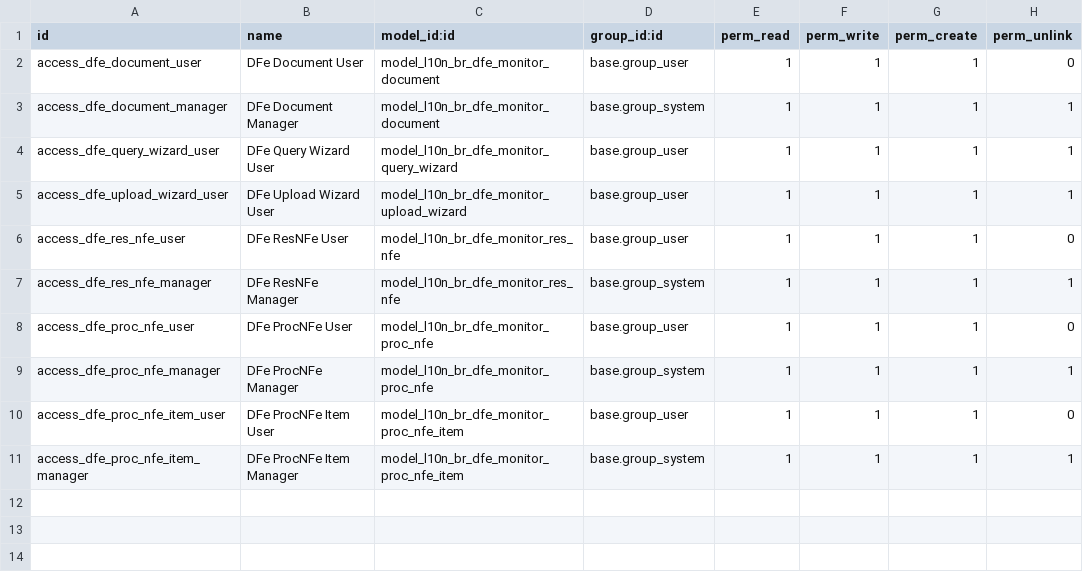
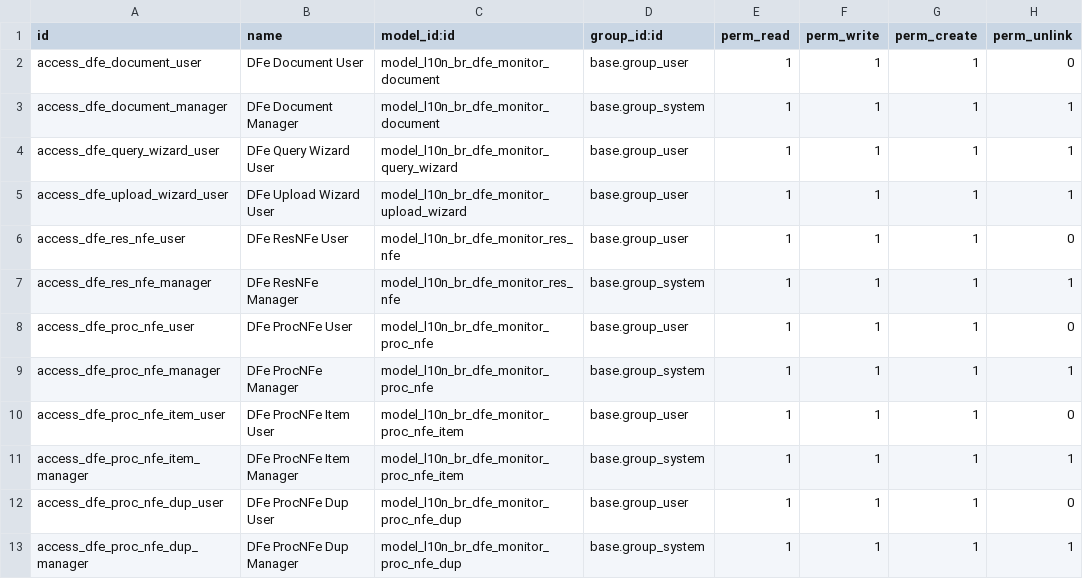
Before and after one commit to vinicri/odoo, a CSV file: hiperpan/addons/l10n_br_dfe_monitor/security/ir.model.access.csv, drawn as a sheet.

```diff
--- a/hiperpan/addons/l10n_br_dfe_monitor/security/ir.model.access.csv
+++ b/hiperpan/addons/l10n_br_dfe_monitor/security/ir.model.access.csv
@@ -11 +11,3 @@ access_dfe_proc_nfe_item_user,DFe ProcNFe Item User,model_l10n_br_dfe_monitor_pr
 access_dfe_proc_nfe_item_manager,DFe ProcNFe Item Manager,model_l10n_br_dfe_monitor_proc_nfe_item,base.group_system,1,1,1,1
+access_dfe_proc_nfe_dup_user,DFe ProcNFe Dup User,model_l10n_br_dfe_monitor_proc_nfe_dup,base.group_user,1,1,1,0
+access_dfe_proc_nfe_dup_manager,DFe ProcNFe Dup Manager,model_l10n_br_dfe_monitor_proc_nfe_dup,base.group_system,1,1,1,1
```
Also changed, not shown: 4 other files.
